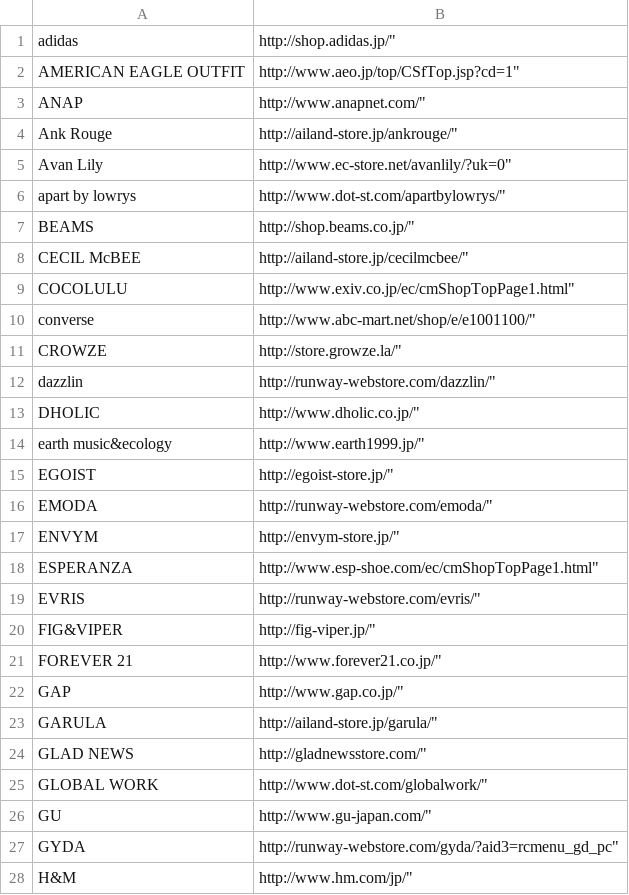
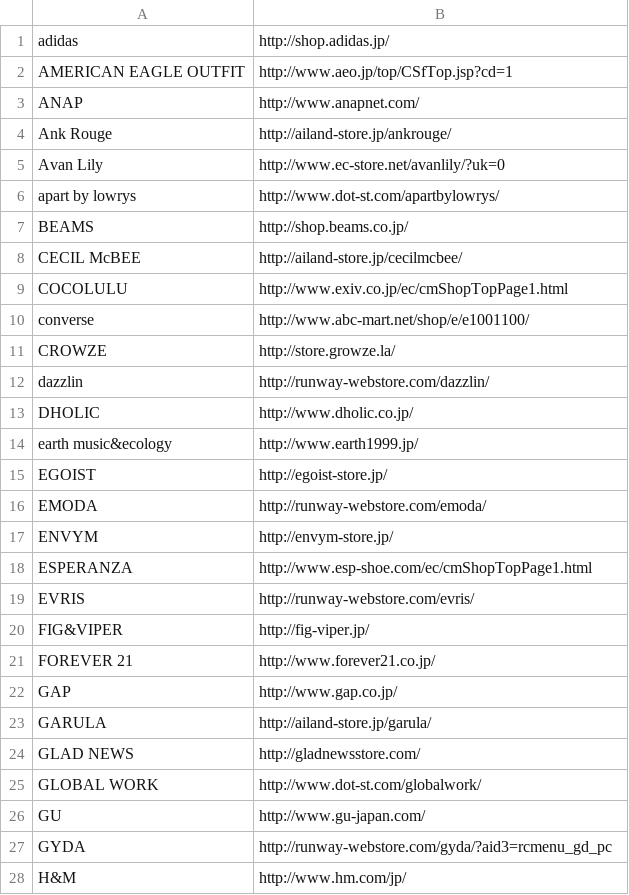
Before and after one commit to iachaki/vetements, a CSV file: BrandList (60).csv, drawn as a sheet; only a part is shown; the diff covers the shown part only.

```diff
--- a/BrandList (60).csv
+++ b/BrandList (60).csv
@@ -1,28 +1,28 @@
-adidas,http://shop.adidas.jp/"
-AMERICAN EAGLE OUTFIT,http://www.aeo.jp/top/CSfTop.jsp?cd=1"
-ANAP,http://www.anapnet.com/"
-Ank Rouge,http://ailand-store.jp/ankrouge/"
-Avan Lily,http://www.ec-store.net/avanlily/?uk=0"
-apart by lowrys,http://www.dot-st.com/apartbylowrys/"
-BEAMS,http://shop.beams.co.jp/"
-CECIL McBEE,http://ailand-store.jp/cecilmcbee/"
-COCOLULU,http://www.exiv.co.jp/ec/cmShopTopPage1.html"
-converse,http://www.abc-mart.net/shop/e/e1001100/"
-CROWZE,http://store.growze.la/"
-dazzlin,http://runway-webstore.com/dazzlin/"
-DHOLIC,http://www.dholic.co.jp/"
-earth music&ecology,http://www.earth1999.jp/"
-EGOIST,http://egoist-store.jp/"
-EMODA,http://runway-webstore.com/emoda/"
-ENVYM,http://envym-store.jp/"
-ESPERANZA,http://www.esp-shoe.com/ec/cmShopTopPage1.html"
-EVRIS,http://runway-webstore.com/evris/"
-FIG&VIPER,http://fig-viper.jp/"
-FOREVER 21,http://www.forever21.co.jp/"
-GAP,http://www.gap.co.jp/"
-GARULA,http://ailand-store.jp/garula/"
-GLAD NEWS,http://gladnewsstore.com/"
-GLOBAL WORK,http://www.dot-st.com/globalwork/"
-GU,http://www.gu-japan.com/"
-GYDA,http://runway-webstore.com/gyda/?aid3=rcmenu_gd_pc"
-H&M,http://www.hm.com/jp/"
+adidas,http://shop.adidas.jp/
+AMERICAN EAGLE OUTFIT,http://www.aeo.jp/top/CSfTop.jsp?cd=1
+ANAP,http://www.anapnet.com/
+Ank Rouge,http://ailand-store.jp/ankrouge/
+Avan Lily,http://www.ec-store.net/avanlily/?uk=0
+apart by lowrys,http://www.dot-st.com/apartbylowrys/
+BEAMS,http://shop.beams.co.jp/
+CECIL McBEE,http://ailand-store.jp/cecilmcbee/
+COCOLULU,http://www.exiv.co.jp/ec/cmShopTopPage1.html
+converse,http://www.abc-mart.net/shop/e/e1001100/
+CROWZE,http://store.growze.la/
+dazzlin,http://runway-webstore.com/dazzlin/
+DHOLIC,http://www.dholic.co.jp/
+earth music&ecology,http://www.earth1999.jp/
+EGOIST,http://egoist-store.jp/
+EMODA,http://runway-webstore.com/emoda/
+ENVYM,http://envym-store.jp/
+ESPERANZA,http://www.esp-shoe.com/ec/cmShopTopPage1.html
+EVRIS,http://runway-webstore.com/evris/
+FIG&VIPER,http://fig-viper.jp/
+FOREVER 21,http://www.forever21.co.jp/
+GAP,http://www.gap.co.jp/
+GARULA,http://ailand-store.jp/garula/
+GLAD NEWS,http://gladnewsstore.com/
+GLOBAL WORK,http://www.dot-st.com/globalwork/
+GU,http://www.gu-japan.com/
+GYDA,http://runway-webstore.com/gyda/?aid3=rcmenu_gd_pc
+H&M,http://www.hm.com/jp/
```
Also changed, not shown: 32 edited cells elsewhere in this file, 4 other files.
